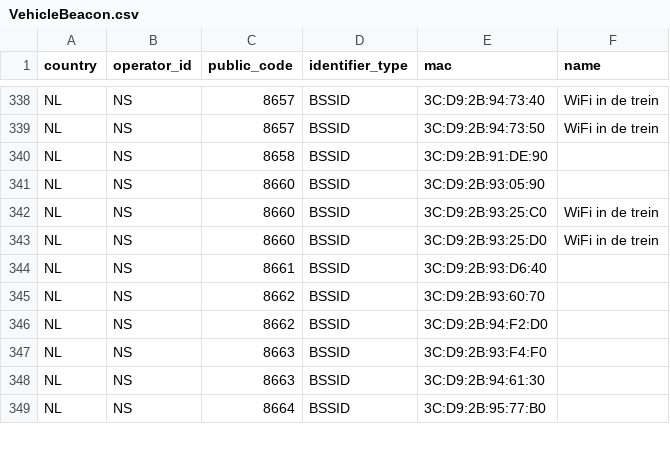
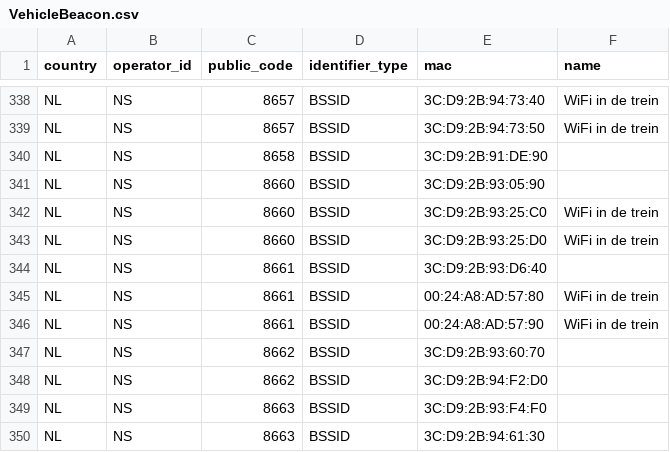
Before and after one commit to StichtingOpenGeo/VehicleBeacon, a CSV file: VehicleBeacon.csv, drawn as a sheet; only a part is shown, gaps mark what is left out; the shorter side is filled out with more unchanged rows; the diff names each change by its address in the sheet, - before the commit and + after, or states it on an @@ line.

Commit message:
NS:8661

```diff
--- a/VehicleBeacon.csv
+++ b/VehicleBeacon.csv
+row 345: NL | NS | 8661 | BSSID | 00:24:A8:AD:57:80 | WiFi in de trein
+row 346: NL | NS | 8661 | BSSID | 00:24:A8:AD:57:90 | WiFi in de trein
```
